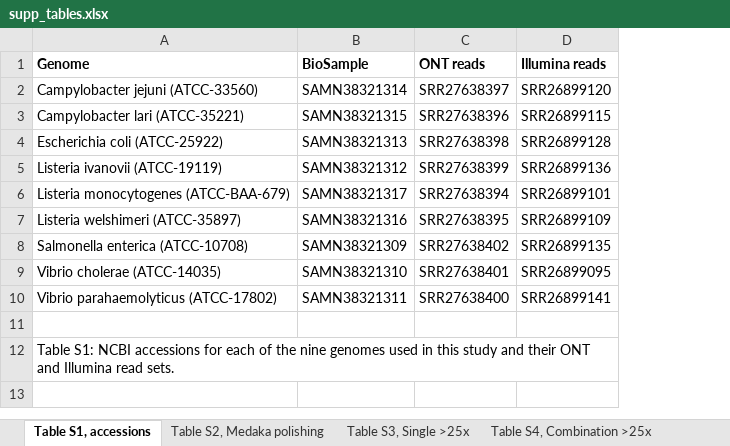
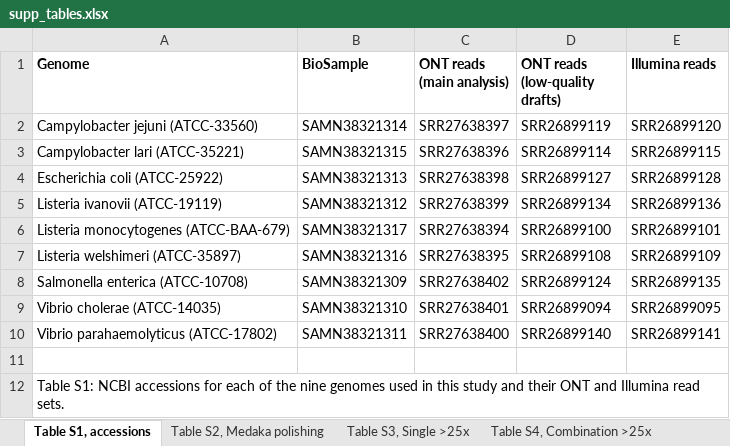
Before and after one commit to gbouras13/depth_vs_polishing_analysis, an Excel workbook: supp_tables.xlsx, sheet Table S1, accessions, drawn as a sheet; values as stored, in another font and other column widths than the file's, no borders; the diff names each change by its address in the sheet, - before the commit and + after, or states it on an @@ line.

Commit message:
Edit supp tables and parameter sweep

```diff
--- a/supp_tables.xlsx (sheet Table S1, accessions)
+++ b/supp_tables.xlsx (sheet Table S1, accessions)
+column D (ONT reads (low-quality drafts)), rows 2-10: SRR26899119 | SRR26899114 | SRR26899127 | SRR26899134 | SRR26899100 | SRR26899108 | SRR26899124 | SRR26899094 | SRR26899140
-C1: ONT reads
+C1: ONT reads (main analysis)
```
Also changed, not shown: sheet Table S3, Single >25x, sheet Table S4, Combination >25x, sheet Table S5, Param optimisation, sheet Table S2, Medaka polishing, 1 other file.
